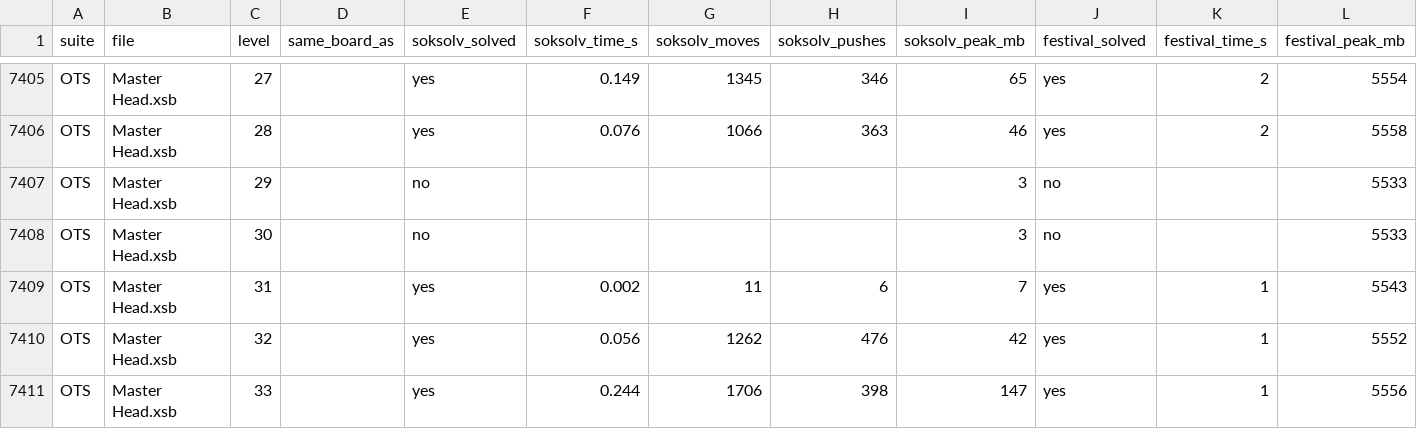
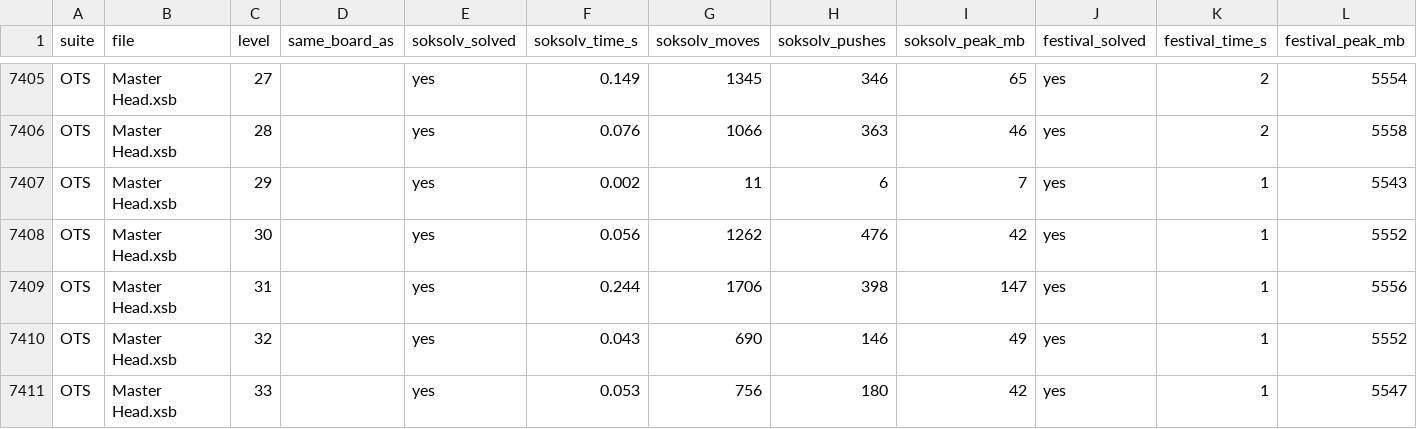
Before and after one commit to healeycodes/soksolv, a TSV file: benchmark/results.tsv, drawn as a sheet; only a part is shown, gaps mark what is left out; the diff covers the shown part only.

Commit message:
Fix the total level count

```diff
--- a/benchmark/results.tsv
+++ b/benchmark/results.tsv
@@ -7406,6 +7406,6 @@ OTS	Master Head.xsb	27		yes	0.149	1345	346	65	yes	2	5554
 OTS	Master Head.xsb	28		yes	0.076	1066	363	46	yes	2	5558
-OTS	Master Head.xsb	29		no				3	no		5533
-OTS	Master Head.xsb	30		no				3	no		5533
-OTS	Master Head.xsb	31		yes	0.002	11	6	7	yes	1	5543
-OTS	Master Head.xsb	32		yes	0.056	1262	476	42	yes	1	5552
-OTS	Master Head.xsb	33		yes	0.244	1706	398	147	yes	1	5556
+OTS	Master Head.xsb	29		yes	0.002	11	6	7	yes	1	5543
+OTS	Master Head.xsb	30		yes	0.056	1262	476	42	yes	1	5552
+OTS	Master Head.xsb	31		yes	0.244	1706	398	147	yes	1	5556
+OTS	Master Head.xsb	32		yes	0.043	690	146	49	yes	1	5552
+OTS	Master Head.xsb	33		yes	0.053	756	180	42	yes	1	5547
```
Also changed, not shown: 2 removed rows and 70 edited cells elsewhere in this file, 6 other files.
